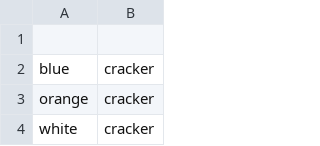
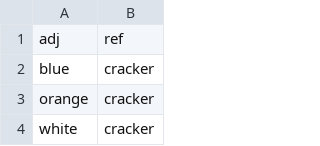
Before and after one commit to SHJO1/ChildesData, a CSV file: Adjective_referent_pairlist - Sheet1.csv, drawn as a sheet; only a part is shown; the diff names each change by its address in the sheet, - before the commit and + after, or states it on an @@ line.

Commit message:
Add files via upload

```diff
--- a/Adjective_referent_pairlist - Sheet1.csv
+++ b/Adjective_referent_pairlist - Sheet1.csv
-row 1: (empty)
+row 1: adj | ref
```
